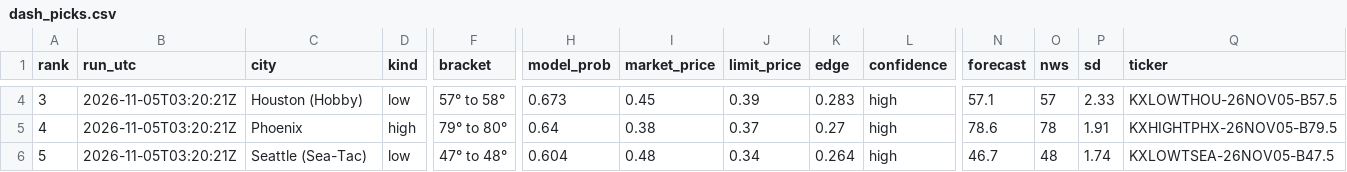
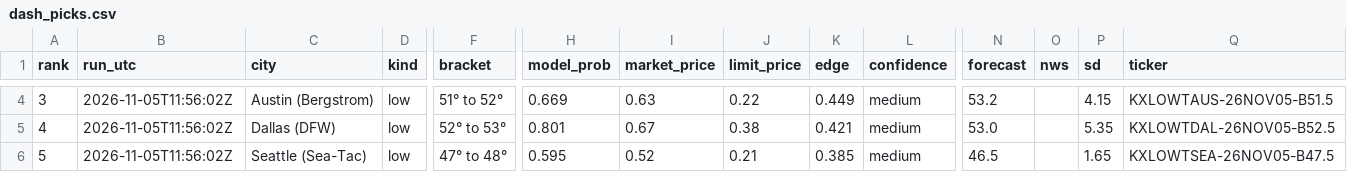
Before and after one commit to leosb16/kalshi-weather, a CSV file: results/dash_picks.csv, drawn as a sheet; only a part is shown, gaps mark what is left out; the diff covers the shown part only; the diff names each change by its address in the sheet, - before the commit and + after, or states it on an @@ line.

```diff
--- a/results/dash_picks.csv
+++ b/results/dash_picks.csv
-B4:B6 (run_utc): 2026-11-05T03:20:21Z
+B4:B6 (run_utc): 2026-11-05T11:56:02Z
-C4 (city): Houston (Hobby)
+C4 (city): Austin (Bergstrom)
-F4 (bracket): 57° to 58°
+F4 (bracket): 51° to 52°
-H4 (model_prob): 0.673
+H4 (model_prob): 0.669
-I4 (market_price): 0.45
+I4 (market_price): 0.63
-J4 (limit_price): 0.39
+J4 (limit_price): 0.22
-K4 (edge): 0.283
+K4 (edge): 0.449
-L4:L6 (confidence): high
+L4:L6 (confidence): medium
-N4 (forecast): 57.1
+N4 (forecast): 53.2
-O4 (nws): 57
+O4 (nws): (empty)
-P4 (sd): 2.33
+P4 (sd): 4.15
-Q4 (ticker): KXLOWTHOU-26NOV05-B57.5
+Q4 (ticker): KXLOWTAUS-26NOV05-B51.5
-C5 (city): Phoenix
+C5 (city): Dallas (DFW)
-D5 (kind): high
+D5 (kind): low
-F5 (bracket): 79° to 80°
+F5 (bracket): 52° to 53°
-H5 (model_prob): 0.64
+H5 (model_prob): 0.801
-I5 (market_price): 0.38
+I5 (market_price): 0.67
-J5 (limit_price): 0.37
+J5 (limit_price): 0.38
-K5 (edge): 0.27
+K5 (edge): 0.421
-N5 (forecast): 78.6
+N5 (forecast): 53.0
-O5 (nws): 78
+O5 (nws): (empty)
-P5 (sd): 1.91
+P5 (sd): 5.35
-Q5 (ticker): KXHIGHTPHX-26NOV05-B79.5
+Q5 (ticker): KXLOWTDAL-26NOV05-B52.5
-H6 (model_prob): 0.604
+H6 (model_prob): 0.595
-I6 (market_price): 0.48
+I6 (market_price): 0.52
-J6 (limit_price): 0.34
+J6 (limit_price): 0.21
-K6 (edge): 0.264
+K6 (edge): 0.385
-N6 (forecast): 46.7
+N6 (forecast): 46.5
-O6 (nws): 48
+O6 (nws): (empty)
-P6 (sd): 1.74
+P6 (sd): 1.65
```
Also changed, not shown: 66 edited cells elsewhere in this file, results/dash_markets.csv, results/picks.csv, 3 other files.
